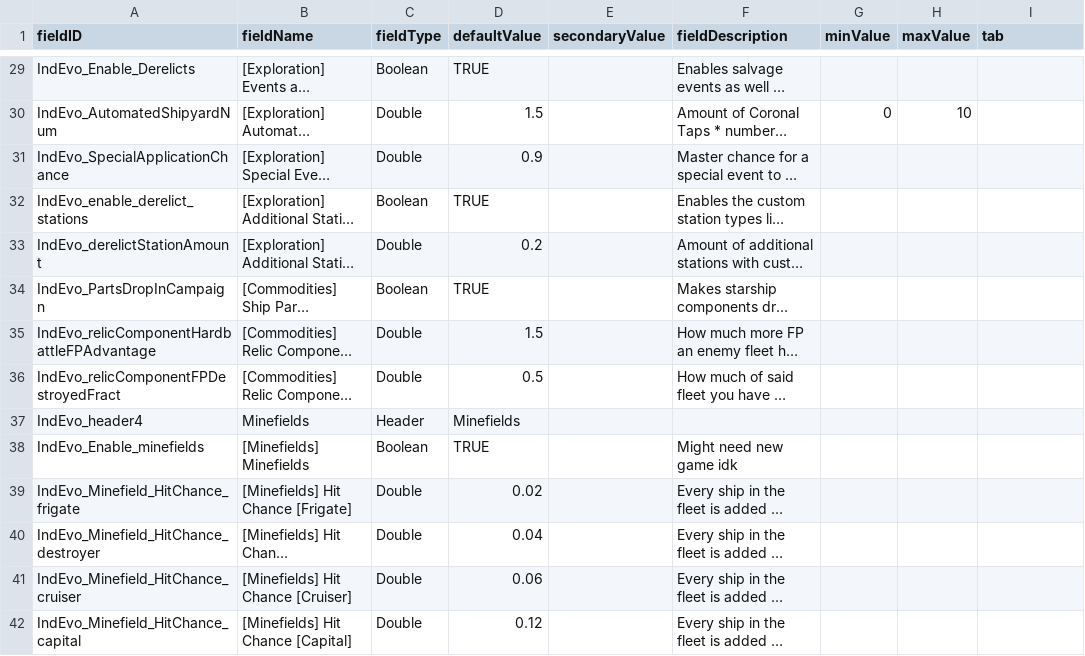
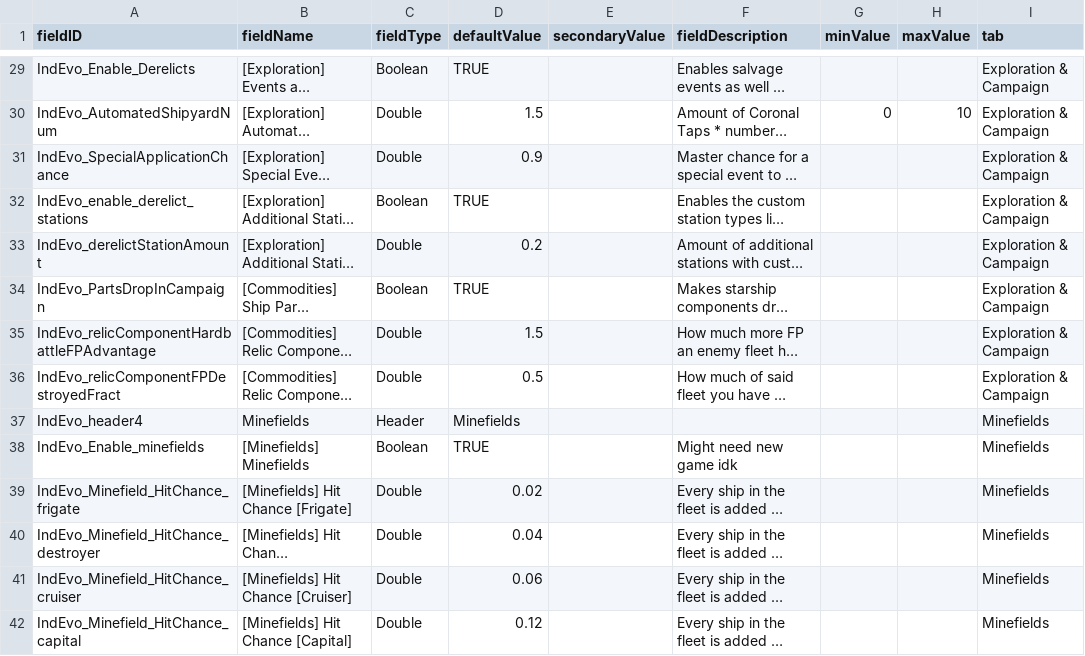
Before and after one commit to SirHartley/Industrial.Evolution, a CSV file: data/config/LunaSettings.csv, drawn as a sheet; only a part is shown, gaps mark what is left out; long unchanged cells end in …; the diff covers the shown part only; the diff names each change by its address in the sheet, - before the commit and + after, or states it on an @@ line.

```diff
--- a/data/config/LunaSettings.csv
+++ b/data/config/LunaSettings.csv
-I29:I36 (tab): (empty)
+I29:I36 (tab): Exploration & Campaign
-I37:I42 (tab): (empty)
+I37:I42 (tab): Minefields
```
Also changed, not shown: 115 edited cells elsewhere in this file, data/hulls/ship_data.csv, 14 other files.
